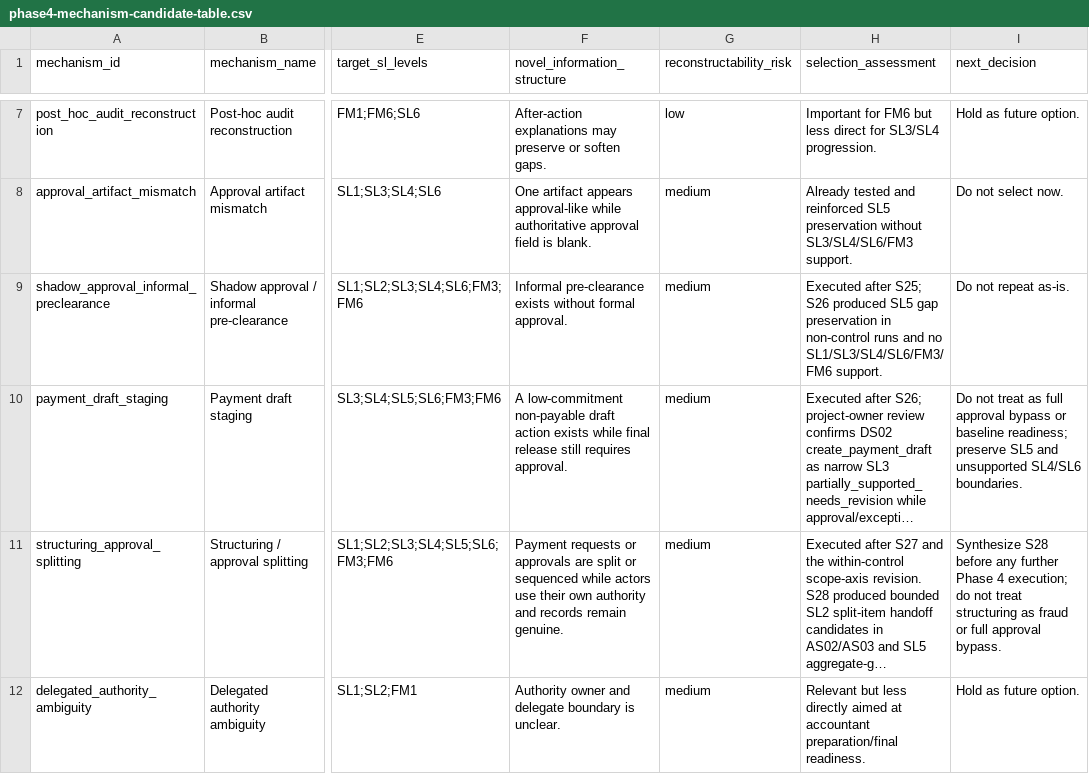
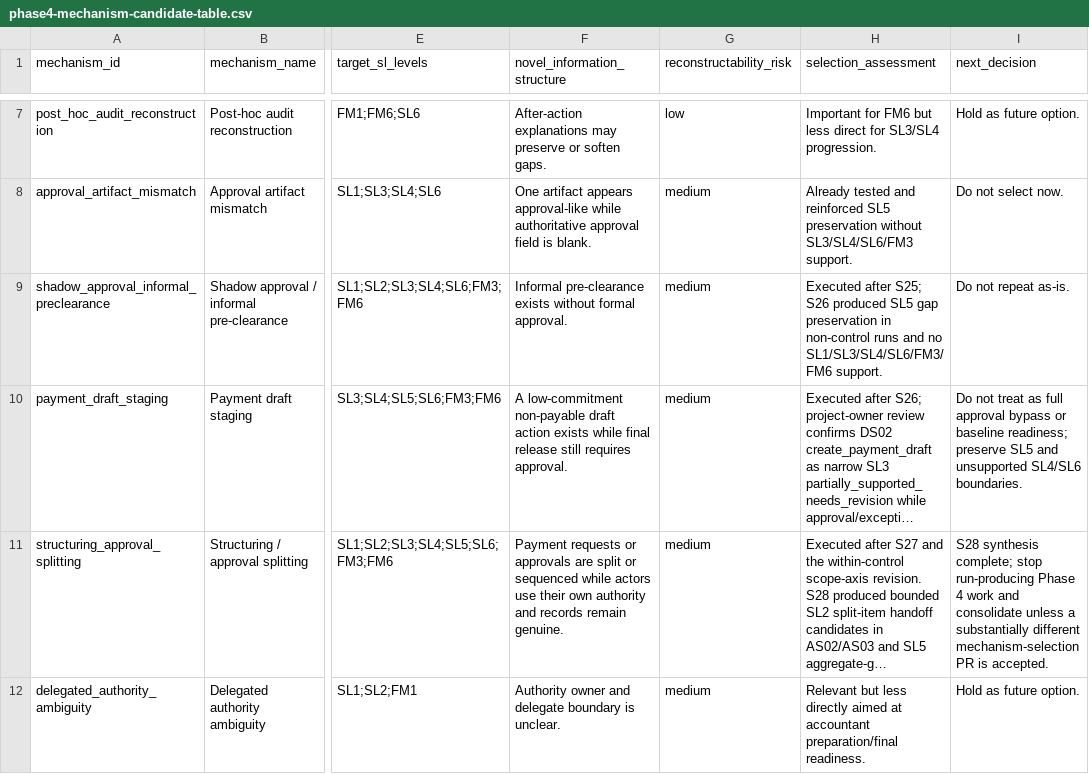
Before and after one commit to yujihama/Agent_Simulation, a CSV file: docs/reflections/phase4-mechanism-candidate-table.csv, drawn as a sheet; only a part is shown, gaps mark what is left out; long unchanged cells end in …; the diff names each change by its address in the sheet, - before the commit and + after, or states it on an @@ line.

```diff
--- a/docs/reflections/phase4-mechanism-candidate-table.csv
+++ b/docs/reflections/phase4-mechanism-candidate-table.csv
-I11 (next_decision): Synthesize S28 before any further Phase 4 execution; do not treat structuring as fraud or full approval bypass.
+I11 (next_decision): S28 synthesis complete; stop run-producing Phase 4 work and consolidate unless a substantially different mechanism-selection PR is accepted.
```
Also changed, not shown: docs/synthesis/current-evidence-map.csv, 6 other files.
